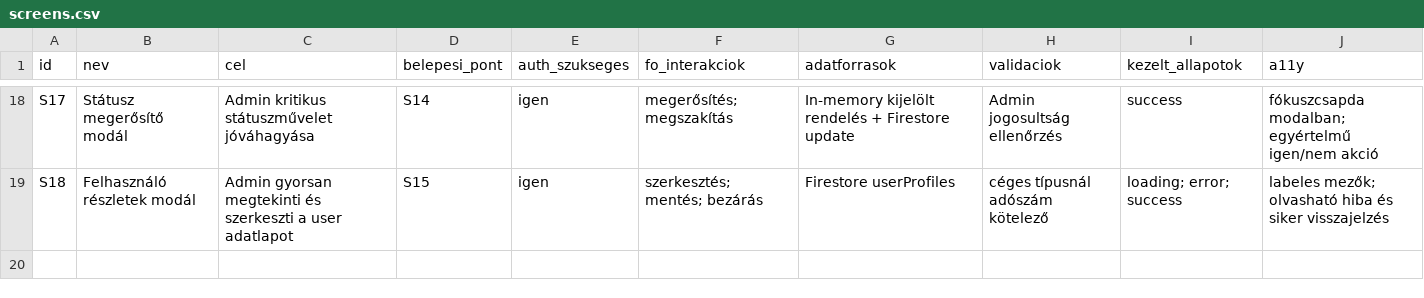
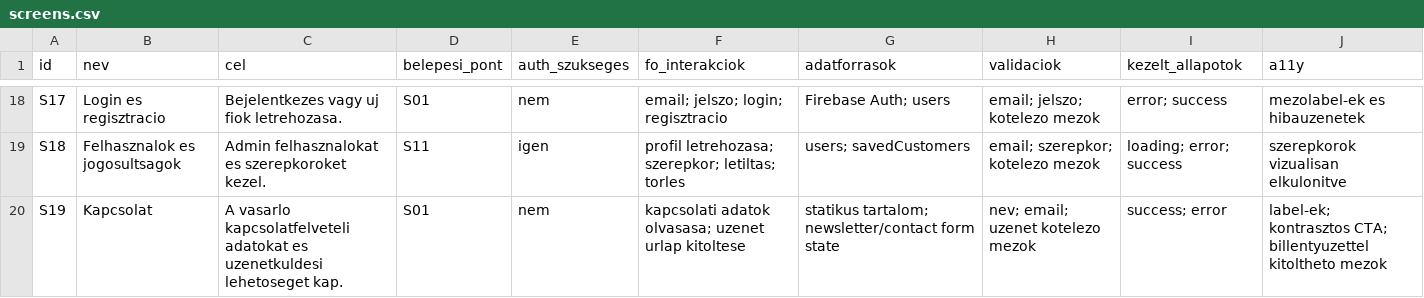
Before and after one commit to deadinsideDawe/TDLWebshop, a CSV file: docs/ux/screens.csv, drawn as a sheet; only a part is shown, gaps mark what is left out; the diff covers the shown part only; the diff names each change by its address in the sheet, - before the commit and + after, or states it on an @@ line.

```diff
--- a/docs/ux/screens.csv
+++ b/docs/ux/screens.csv
-B18 (nev): Státusz megerősítő modál
+B18 (nev): Login es regisztracio
-C18 (cel): Admin kritikus státuszművelet jóváhagyása
+C18 (cel): Bejelentkezes vagy uj fiok letrehozasa.
-D18 (belepesi_pont): S14
+D18 (belepesi_pont): S01
-E18 (auth_szukseges): igen
+E18 (auth_szukseges): nem
-F18 (fo_interakciok): megerősítés; megszakítás
+F18 (fo_interakciok): email; jelszo; login; regisztracio
-G18 (adatforrasok): In-memory kijelölt rendelés + Firestore update
+G18 (adatforrasok): Firebase Auth; users
-H18 (validaciok): Admin jogosultság ellenőrzés
+H18 (validaciok): email; jelszo; kotelezo mezok
-I18 (kezelt_allapotok): success
+I18 (kezelt_allapotok): error; success
-J18 (a11y): fókuszcsapda modalban; egyértelmű igen/nem akció
+J18 (a11y): mezolabel-ek es hibauzenetek
-B19 (nev): Felhasználó részletek modál
+B19 (nev): Felhasznalok es jogosultsagok
-C19 (cel): Admin gyorsan megtekinti és szerkeszti a user adatlapot
+C19 (cel): Admin felhasznalokat es szerepkoroket kezel.
-D19 (belepesi_pont): S15
+D19 (belepesi_pont): S11
-F19 (fo_interakciok): szerkesztés; mentés; bezárás
+F19 (fo_interakciok): profil letrehozasa; szerepkor; letiltas; torles
-G19 (adatforrasok): Firestore userProfiles
+G19 (adatforrasok): users; savedCustomers
-H19 (validaciok): céges típusnál adószám kötelező
+H19 (validaciok): email; szerepkor; kotelezo mezok
-J19 (a11y): labeles mezők; olvasható hiba és siker visszajelzés
+J19 (a11y): szerepkorok vizualisan elkulonitve
+row 20: S19 | Kapcsolat | A vasarlo kapcsolatfelveteli adatokat es uzenetkuldesi lehetoseget kap. | S01 | nem | kapcsolati adatok olvasasa; uzenet urlap kitoltese | statikus tartalom; newsletter/contact form state | nev; email; uzenet kotelezo mezok | success; error | label-ek; kontrasztos CTA; billentyuzettel kitoltheto mezok
```
Also changed, not shown: 122 edited cells elsewhere in this file, 21 other files.
